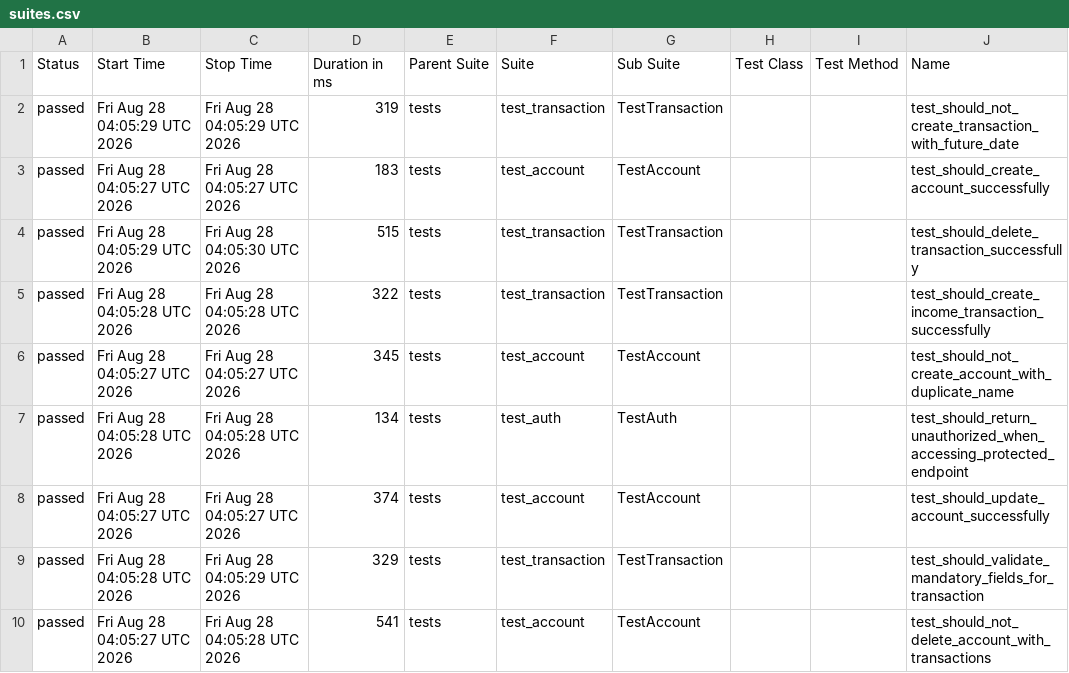
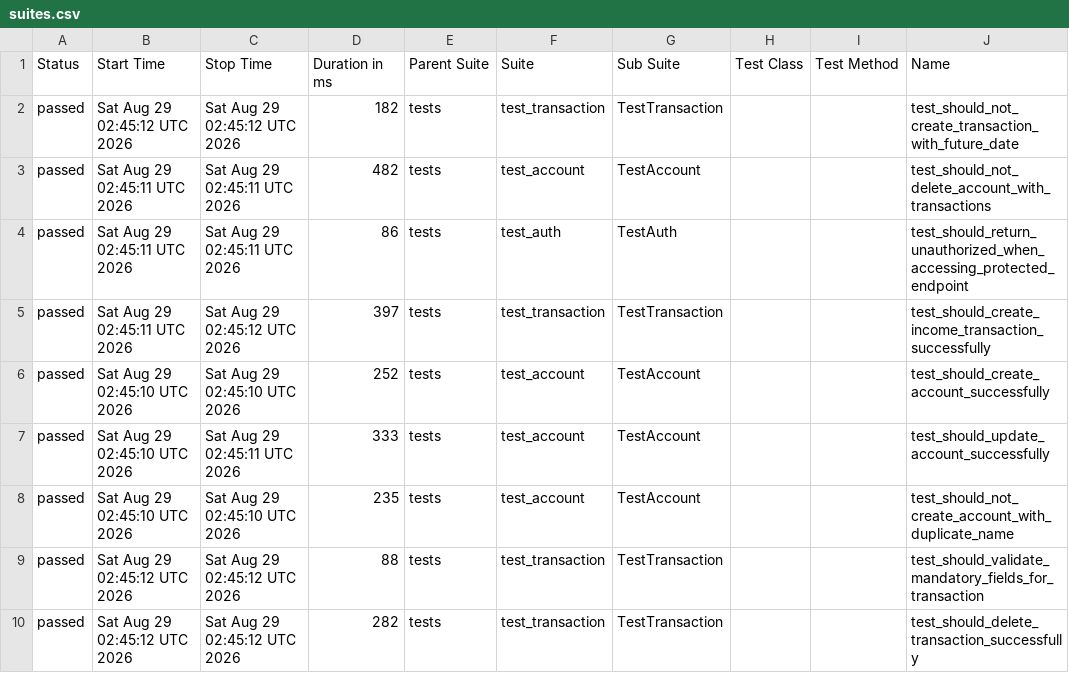
Before and after one commit to JosinaldoGJunior/python-automation-api-test, a CSV file: data/suites.csv, drawn as a sheet; only a part is shown; the diff names each change by its address in the sheet, - before the commit and + after, or states it on an @@ line.

```diff
--- a/data/suites.csv
+++ b/data/suites.csv
-B2 (Start Time): Fri Aug 28 04:05:29 UTC 2026
+B2 (Start Time): Sat Aug 29 02:45:12 UTC 2026
-C2 (Stop Time): Fri Aug 28 04:05:29 UTC 2026
+C2 (Stop Time): Sat Aug 29 02:45:12 UTC 2026
-D2 (Duration in ms): 319
+D2 (Duration in ms): 182
-B3 (Start Time): Fri Aug 28 04:05:27 UTC 2026
+B3 (Start Time): Sat Aug 29 02:45:11 UTC 2026
-C3 (Stop Time): Fri Aug 28 04:05:27 UTC 2026
+C3 (Stop Time): Sat Aug 29 02:45:11 UTC 2026
-D3 (Duration in ms): 183
+D3 (Duration in ms): 482
-J3 (Name): test_should_create_account_successfully
+J3 (Name): test_should_not_delete_account_with_transactions
-B4 (Start Time): Fri Aug 28 04:05:29 UTC 2026
+B4 (Start Time): Sat Aug 29 02:45:11 UTC 2026
-C4 (Stop Time): Fri Aug 28 04:05:30 UTC 2026
+C4 (Stop Time): Sat Aug 29 02:45:11 UTC 2026
-D4 (Duration in ms): 515
+D4 (Duration in ms): 86
-F4 (Suite): test_transaction
+F4 (Suite): test_auth
-G4 (Sub Suite): TestTransaction
+G4 (Sub Suite): TestAuth
-J4 (Name): test_should_delete_transaction_successfully
+J4 (Name): test_should_return_unauthorized_when_accessing_protected_endpoint
-B5 (Start Time): Fri Aug 28 04:05:28 UTC 2026
+B5 (Start Time): Sat Aug 29 02:45:11 UTC 2026
-C5 (Stop Time): Fri Aug 28 04:05:28 UTC 2026
+C5 (Stop Time): Sat Aug 29 02:45:12 UTC 2026
-D5 (Duration in ms): 322
+D5 (Duration in ms): 397
-B6 (Start Time): Fri Aug 28 04:05:27 UTC 2026
+B6 (Start Time): Sat Aug 29 02:45:10 UTC 2026
-C6 (Stop Time): Fri Aug 28 04:05:27 UTC 2026
+C6 (Stop Time): Sat Aug 29 02:45:10 UTC 2026
-D6 (Duration in ms): 345
+D6 (Duration in ms): 252
-J6 (Name): test_should_not_create_account_with_duplicate_name
+J6 (Name): test_should_create_account_successfully
-B7 (Start Time): Fri Aug 28 04:05:28 UTC 2026
+B7 (Start Time): Sat Aug 29 02:45:10 UTC 2026
-C7 (Stop Time): Fri Aug 28 04:05:28 UTC 2026
+C7 (Stop Time): Sat Aug 29 02:45:11 UTC 2026
-D7 (Duration in ms): 134
+D7 (Duration in ms): 333
-F7 (Suite): test_auth
+F7 (Suite): test_account
-G7 (Sub Suite): TestAuth
+G7 (Sub Suite): TestAccount
-J7 (Name): test_should_return_unauthorized_when_accessing_protected_endpoint
+J7 (Name): test_should_update_account_successfully
-B8 (Start Time): Fri Aug 28 04:05:27 UTC 2026
+B8 (Start Time): Sat Aug 29 02:45:10 UTC 2026
-C8 (Stop Time): Fri Aug 28 04:05:27 UTC 2026
+C8 (Stop Time): Sat Aug 29 02:45:10 UTC 2026
-D8 (Duration in ms): 374
+D8 (Duration in ms): 235
-J8 (Name): test_should_update_account_successfully
+J8 (Name): test_should_not_create_account_with_duplicate_name
-B9 (Start Time): Fri Aug 28 04:05:28 UTC 2026
+B9 (Start Time): Sat Aug 29 02:45:12 UTC 2026
-C9 (Stop Time): Fri Aug 28 04:05:29 UTC 2026
+C9 (Stop Time): Sat Aug 29 02:45:12 UTC 2026
-D9 (Duration in ms): 329
+D9 (Duration in ms): 88
-B10 (Start Time): Fri Aug 28 04:05:27 UTC 2026
+B10 (Start Time): Sat Aug 29 02:45:12 UTC 2026
-C10 (Stop Time): Fri Aug 28 04:05:28 UTC 2026
+C10 (Stop Time): Sat Aug 29 02:45:12 UTC 2026
-D10 (Duration in ms): 541
+D10 (Duration in ms): 282
-F10 (Suite): test_account
+F10 (Suite): test_transaction
-G10 (Sub Suite): TestAccount
+G10 (Sub Suite): TestTransaction
-J10 (Name): test_should_not_delete_account_with_transactions
+J10 (Name): test_should_delete_transaction_successfully
```
Also changed, not shown: 32 other files.
